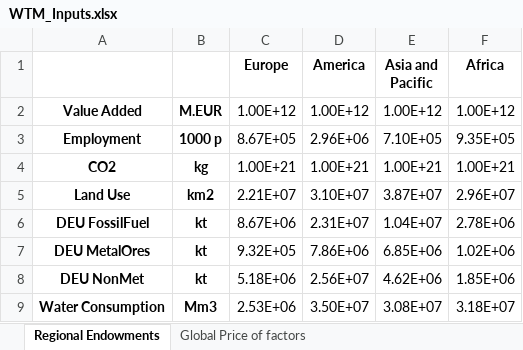
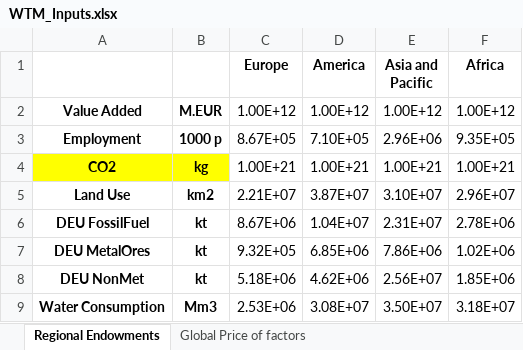
Before and after one commit to nigolred/pywtm, an Excel workbook: Inputs/WTM_Inputs.xlsx, sheet Regional Endowments, drawn as a sheet; values as stored, in another font and other column widths than the file's, no borders; the diff names each change by its address in the sheet, - before the commit and + after, or states it on an @@ line.

```diff
--- a/Inputs/WTM_Inputs.xlsx (sheet Regional Endowments)
+++ b/Inputs/WTM_Inputs.xlsx (sheet Regional Endowments)
-D3 (America): 2.96E+06
+D3 (America): 7.10E+05
-E3 (Asia and Pacific): 7.10E+05
+E3 (Asia and Pacific): 2.96E+06
-A4:B4 fill: none
+A4:B4 fill: #FFFF00
-D5 (America): 3.10E+07
+D5 (America): 3.87E+07
-E5 (Asia and Pacific): 3.87E+07
+E5 (Asia and Pacific): 3.10E+07
-D6 (America): 2.31E+07
+D6 (America): 1.04E+07
-E6 (Asia and Pacific): 1.04E+07
+E6 (Asia and Pacific): 2.31E+07
-D7 (America): 7.86E+06
+D7 (America): 6.85E+06
-E7 (Asia and Pacific): 6.85E+06
+E7 (Asia and Pacific): 7.86E+06
-D8 (America): 2.56E+07
+D8 (America): 4.62E+06
-E8 (Asia and Pacific): 4.62E+06
+E8 (Asia and Pacific): 2.56E+07
-D9 (America): 3.50E+07
+D9 (America): 3.08E+07
-E9 (Asia and Pacific): 3.08E+07
+E9 (Asia and Pacific): 3.50E+07
```
Also changed, not shown: sheet Global Price of factors, Inputs/Aggregation.xlsx, 6 other files.
